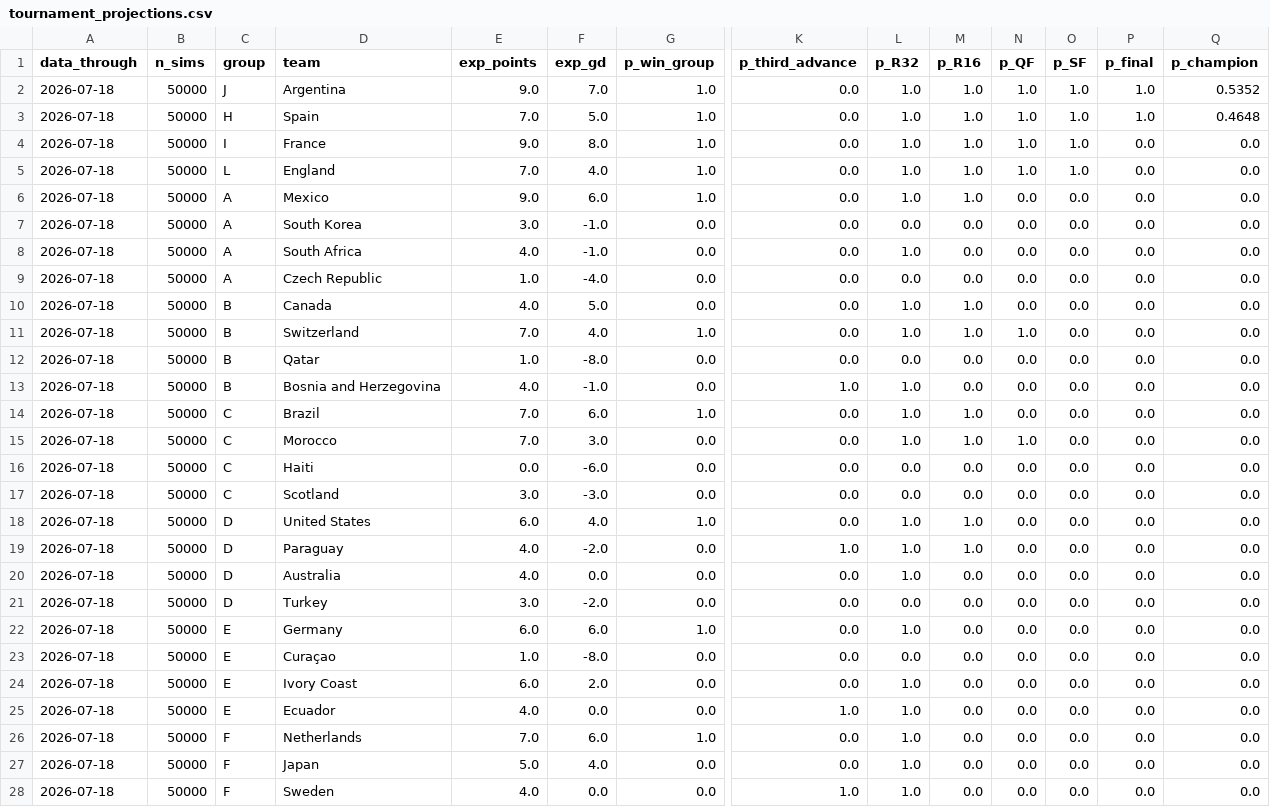
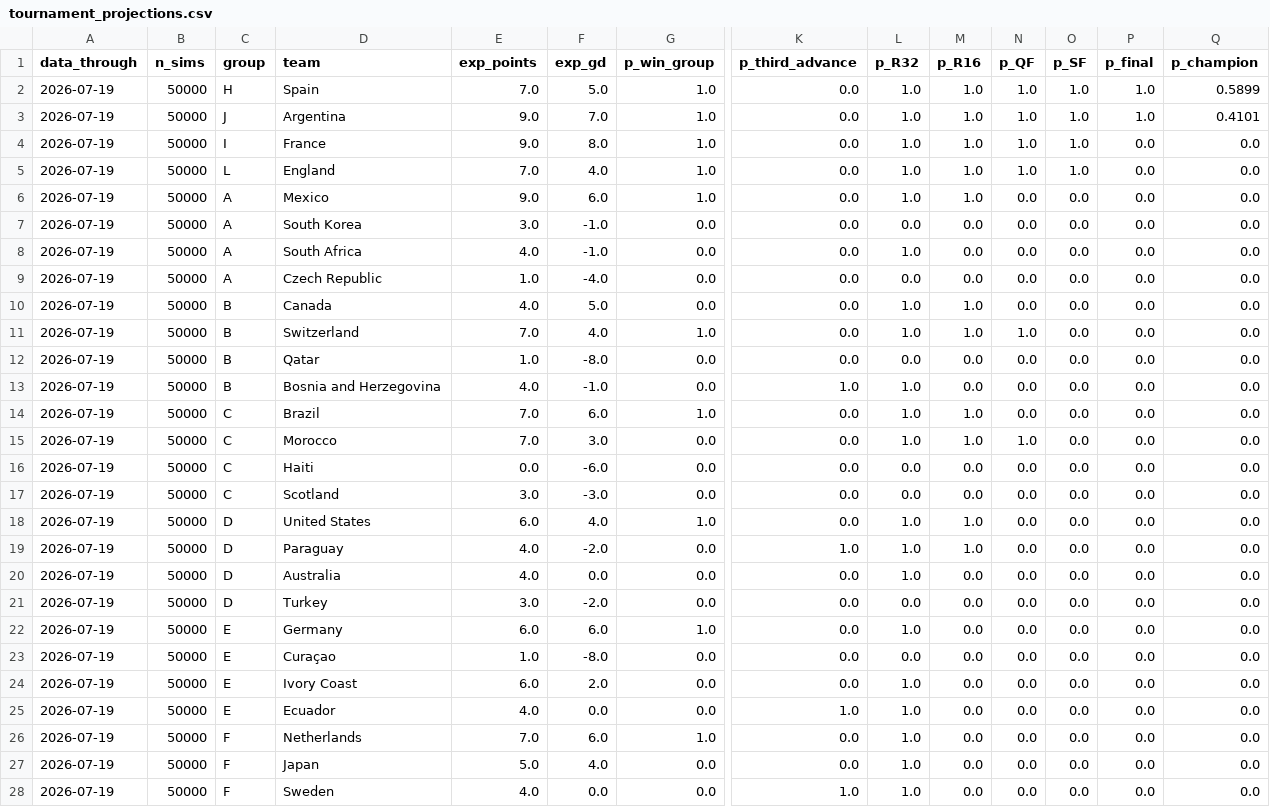
Before and after one commit to JustusVermaakSkystrm/ig-trading-bot, a CSV file: worldcup/outputs/site/tournament_projections.csv, drawn as a sheet; only a part is shown, gaps mark what is left out; removed rows and columns are numbered as before the commit, all else as after; rows hold the shown columns only; the diff covers the shown part only; the diff names each change by its address in the sheet, - before the commit and + after, or states it on an @@ line.

```diff
--- a/worldcup/outputs/site/tournament_projections.csv
+++ b/worldcup/outputs/site/tournament_projections.csv
-row 2: 2026-07-18 | 50000 | J | Argentina | 9.0 | 7.0 | 1.0 | 0.0 | 1.0 | 1.0 | 1.0 | 1.0 | 1.0 | 0.5352
-A2 (data_through): 2026-07-18
+A2 (data_through): 2026-07-19
-Q2 (p_champion): 0.4648
+Q2 (p_champion): 0.5899
+row 3: 2026-07-19 | 50000 | J | Argentina | 9.0 | 7.0 | 1.0 | 0.0 | 1.0 | 1.0 | 1.0 | 1.0 | 1.0 | 0.4101
-A4:A28 (data_through): 2026-07-18
+A4:A28 (data_through): 2026-07-19
```
Also changed, not shown: 21 edited cells elsewhere in this file, worldcup/outputs/history.csv, worldcup/outputs/match_probabilities.csv, 7 other files.
